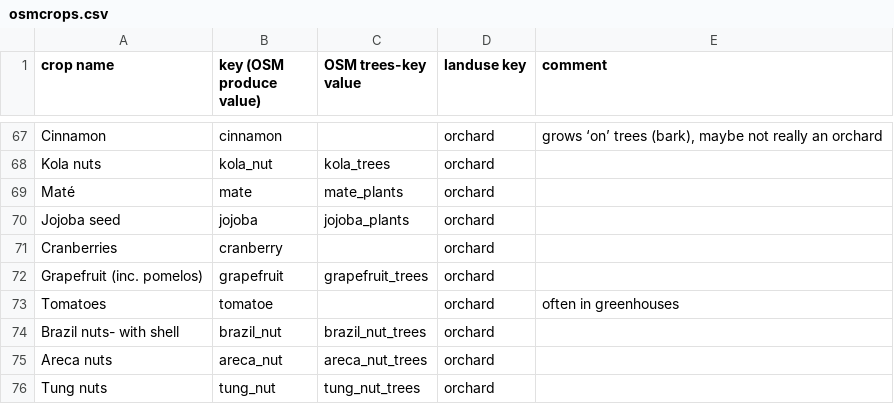
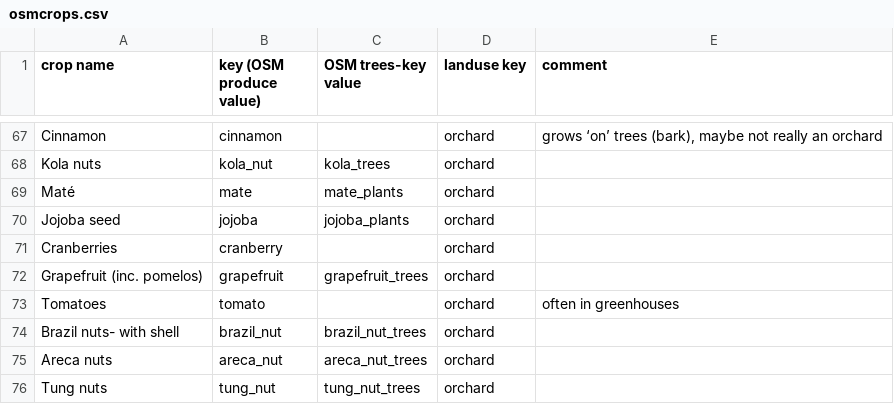
Before and after one commit to rugk/crops-parser, a CSV file: osmcrops.csv, drawn as a sheet; only a part is shown, gaps mark what is left out.

Commit message:
Fix tomato spelling mistake
Fixes https://github.com/westnordost/StreetComplete/issues/1171

```diff
--- a/osmcrops.csv
+++ b/osmcrops.csv
@@ -72,3 +72,3 @@ Cranberries,cranberry,,orchard,
 Grapefruit (inc. pomelos),grapefruit,grapefruit_trees,orchard,
-Tomatoes,tomatoe,,orchard,often in greenhouses
+Tomatoes,tomato,,orchard,often in greenhouses
 Brazil nuts- with shell,brazil_nut,brazil_nut_trees,orchard,
```
